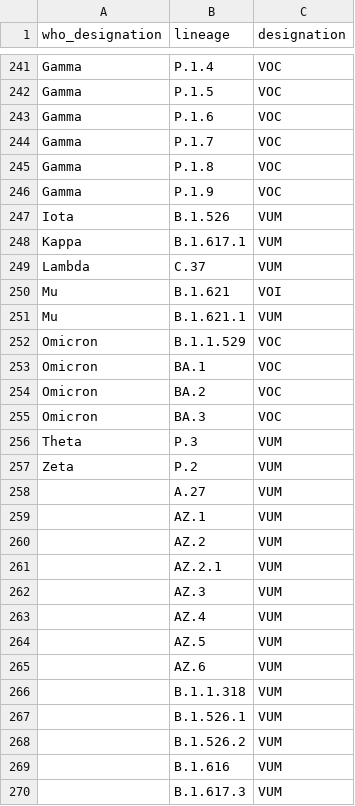
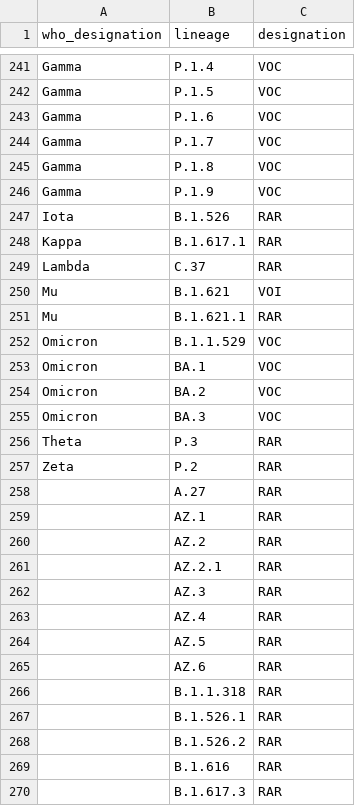
Before and after one commit to phac-nml/SARS-CoV-2-resources, a CSV file: variants.csv, drawn as a sheet; only a part is shown, gaps mark what is left out; the diff covers the shown part only.

Commit message:
updating variants

```diff
--- a/variants.csv
+++ b/variants.csv
@@ -246,7 +246,7 @@ Gamma,P.1.8,VOC
 Gamma,P.1.9,VOC
-Iota,B.1.526,VUM
-Kappa,B.1.617.1,VUM
-Lambda,C.37,VUM
+Iota,B.1.526,RAR
+Kappa,B.1.617.1,RAR
+Lambda,C.37,RAR
 Mu,B.1.621,VOI
-Mu,B.1.621.1,VUM
+Mu,B.1.621.1,RAR
 Omicron,B.1.1.529,VOC
@@ -255,16 +255,16 @@ Omicron,BA.2,VOC
 Omicron,BA.3,VOC
-Theta,P.3,VUM
-Zeta,P.2,VUM
-,A.27,VUM
-,AZ.1,VUM
-,AZ.2,VUM
-,AZ.2.1,VUM
-,AZ.3,VUM
-,AZ.4,VUM
-,AZ.5,VUM
-,AZ.6,VUM
-,B.1.1.318,VUM
-,B.1.526.1,VUM
-,B.1.526.2,VUM
-,B.1.616,VUM
-,B.1.617.3,VUM
+Theta,P.3,RAR
+Zeta,P.2,RAR
+,A.27,RAR
+,AZ.1,RAR
+,AZ.2,RAR
+,AZ.2.1,RAR
+,AZ.3,RAR
+,AZ.4,RAR
+,AZ.5,RAR
+,AZ.6,RAR
+,B.1.1.318,RAR
+,B.1.526.1,RAR
+,B.1.526.2,RAR
+,B.1.616,RAR
+,B.1.617.3,RAR
```
Also changed, not shown: 2 edited cells elsewhere in this file.
